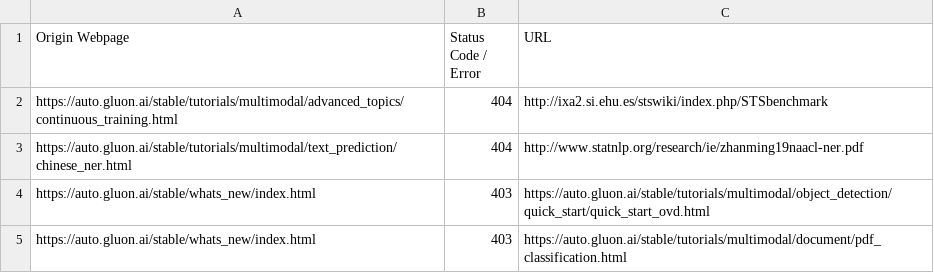
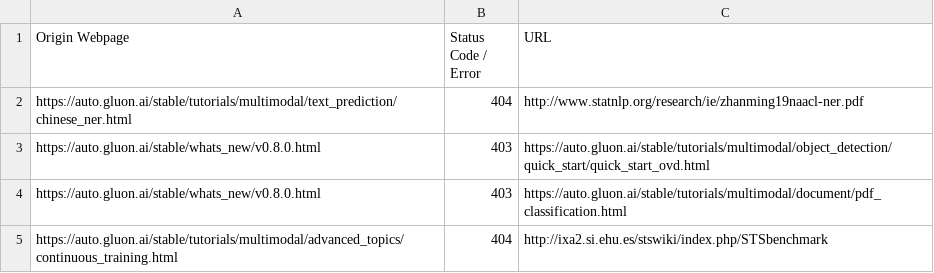
Before and after one commit to autogluon/autogluon-brokenlinks, a CSV file: Broken Links Stable.csv, drawn as a sheet.

```diff
--- a/Broken Links Stable.csv
+++ b/Broken Links Stable.csv
@@ -1,5 +1,5 @@
 Origin Webpage,Status Code / Error,URL
+https://auto.gluon.ai/stable/tutorials/multimodal/text_prediction/chinese_ner.html ,404,http://www.statnlp.org/research/ie/zhanming19naacl-ner.pdf
+https://auto.gluon.ai/stable/whats_new/v0.8.0.html ,403,https://auto.gluon.ai/stable/tutorials/multimodal/object_detection/quick_start/quick_start_ovd.html
+https://auto.gluon.ai/stable/whats_new/v0.8.0.html ,403,https://auto.gluon.ai/stable/tutorials/multimodal/document/pdf_classification.html
 https://auto.gluon.ai/stable/tutorials/multimodal/advanced_topics/continuous_training.html ,404,http://ixa2.si.ehu.es/stswiki/index.php/STSbenchmark
-https://auto.gluon.ai/stable/tutorials/multimodal/text_prediction/chinese_ner.html ,404,http://www.statnlp.org/research/ie/zhanming19naacl-ner.pdf
-https://auto.gluon.ai/stable/whats_new/index.html ,403,https://auto.gluon.ai/stable/tutorials/multimodal/object_detection/quick_start/quick_start_ovd.html
-https://auto.gluon.ai/stable/whats_new/index.html ,403,https://auto.gluon.ai/stable/tutorials/multimodal/document/pdf_classification.html
```
Also changed, not shown: Broken Links Dev.csv.
